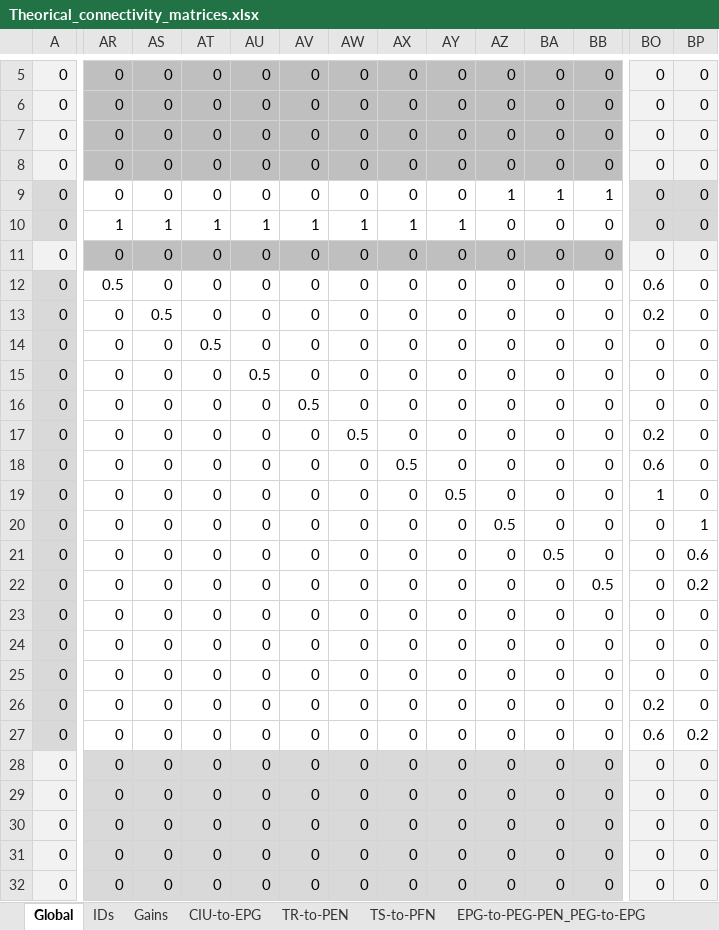
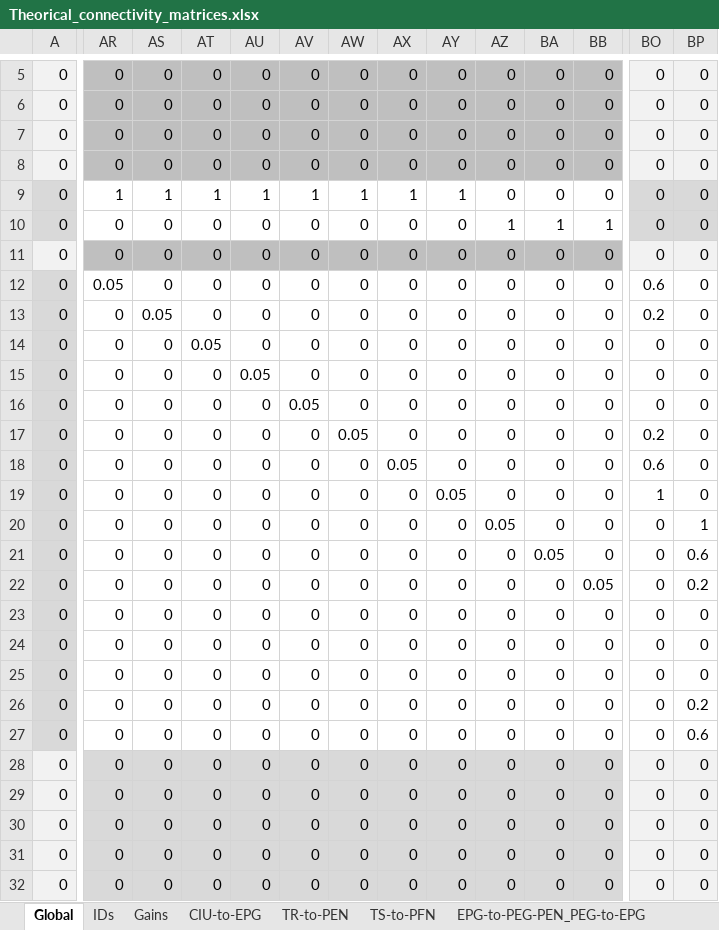
Before and after one commit to bClemot-Sc/Megalopta_CX, an Excel workbook: Theorical_connectivity_matrices.xlsx, sheet Global, drawn as a sheet; only a part is shown, gaps mark what is left out; values as stored, in another font and other column widths than the file's, no borders; conditional formats not drawn; the diff covers the shown part only; the diff names each change by its address in the sheet, - before the commit and + after, or states it on an @@ line.

```diff
--- a/Theorical_connectivity_matrices.xlsx (sheet Global)
+++ b/Theorical_connectivity_matrices.xlsx (sheet Global)
@@ row 10 moved to row 9: 0 @@
-AR12: 0.5
+AR12: 0.05
-AS13: 0.5
+AS13: 0.05
-AT14: 0.5
+AT14: 0.05
-AU15: 0.5
+AU15: 0.05
-AV16: 0.5
+AV16: 0.05
-AW17: 0.5
+AW17: 0.05
-AX18: 0.5
+AX18: 0.05
-AY19: 0.5
+AY19: 0.05
-AZ20: 0.5
+AZ20: 0.05
-BA21: 0.5
+BA21: 0.05
-BB22: 0.5
+BB22: 0.05
-BO26: 0.2
+BO26: 0
-BP26: 0
+BP26: 0.2
-BO27: 0.6
+BO27: 0
-BP27: 0.2
+BP27: 0.6
```
Also changed, not shown: 38 edited cells elsewhere in this sheet, sheet PEN-to-EPG, sheet EPG-to-d7, sheet Gains, sheet TR-to-PEN, formulas that keep their value, 5 other files.
